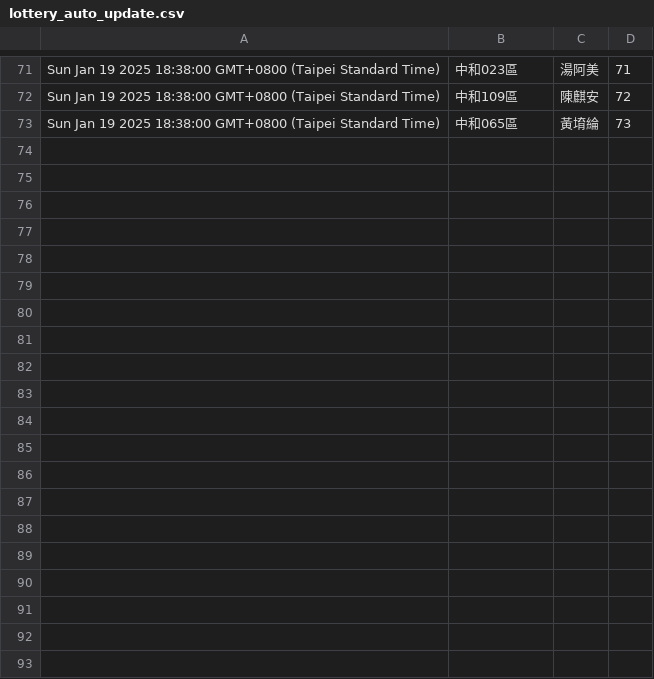
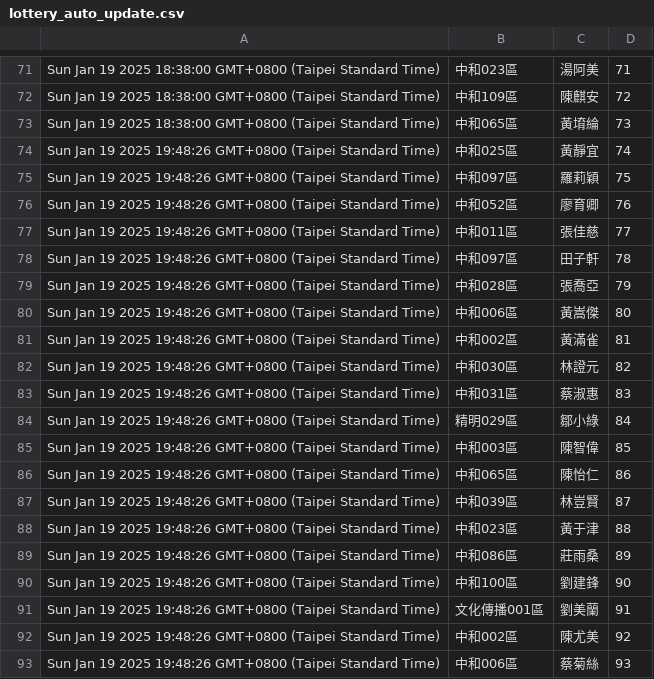
Before and after one commit to dennis23100/google_auto_lottery, a CSV file: lottery_auto_update.csv, drawn as a sheet; only a part is shown, gaps mark what is left out; the diff covers the shown part only; the diff names each change by its address in the sheet, - before the commit and + after, or states it on an @@ line.

Commit message:
Update spreadsheet data

```diff
--- a/lottery_auto_update.csv
+++ b/lottery_auto_update.csv
+row 74: Sun Jan 19 2025 19:48:26 GMT+0800 (Taipei Standard Time) | 中和025區 | 黃靜宜 | 74
+row 75: Sun Jan 19 2025 19:48:26 GMT+0800 (Taipei Standard Time) | 中和097區 | 羅莉穎 | 75
+row 76: Sun Jan 19 2025 19:48:26 GMT+0800 (Taipei Standard Time) | 中和052區 | 廖育卿 | 76
+row 77: Sun Jan 19 2025 19:48:26 GMT+0800 (Taipei Standard Time) | 中和011區 | 張佳慈 | 77
+row 78: Sun Jan 19 2025 19:48:26 GMT+0800 (Taipei Standard Time) | 中和097區 | 田子軒 | 78
+row 79: Sun Jan 19 2025 19:48:26 GMT+0800 (Taipei Standard Time) | 中和028區 | 張喬亞 | 79
+row 80: Sun Jan 19 2025 19:48:26 GMT+0800 (Taipei Standard Time) | 中和006區 | 黃嵩傑 | 80
+row 81: Sun Jan 19 2025 19:48:26 GMT+0800 (Taipei Standard Time) | 中和002區 | 黃滿雀 | 81
+row 82: Sun Jan 19 2025 19:48:26 GMT+0800 (Taipei Standard Time) | 中和030區 | 林證元 | 82
+row 83: Sun Jan 19 2025 19:48:26 GMT+0800 (Taipei Standard Time) | 中和031區 | 蔡淑惠 | 83
+row 84: Sun Jan 19 2025 19:48:26 GMT+0800 (Taipei Standard Time) | 精明029區 | 鄒小綠 | 84
+row 85: Sun Jan 19 2025 19:48:26 GMT+0800 (Taipei Standard Time) | 中和003區 | 陳智偉 | 85
+row 86: Sun Jan 19 2025 19:48:26 GMT+0800 (Taipei Standard Time) | 中和065區 | 陳怡仁 | 86
+row 87: Sun Jan 19 2025 19:48:26 GMT+0800 (Taipei Standard Time) | 中和039區 | 林豈賢 | 87
+row 88: Sun Jan 19 2025 19:48:26 GMT+0800 (Taipei Standard Time) | 中和023區 | 黃于津 | 88
+row 89: Sun Jan 19 2025 19:48:26 GMT+0800 (Taipei Standard Time) | 中和086區 | 莊雨桑 | 89
+row 90: Sun Jan 19 2025 19:48:26 GMT+0800 (Taipei Standard Time) | 中和100區 | 劉建鋒 | 90
+row 91: Sun Jan 19 2025 19:48:26 GMT+0800 (Taipei Standard Time) | 文化傳播001區 | 劉美蘭 | 91
+row 92: Sun Jan 19 2025 19:48:26 GMT+0800 (Taipei Standard Time) | 中和002區 | 陳尤美 | 92
+row 93: Sun Jan 19 2025 19:48:26 GMT+0800 (Taipei Standard Time) | 中和006區 | 蔡菊絲 | 93
```
Also changed, not shown: 25 added rows elsewhere in this file.
